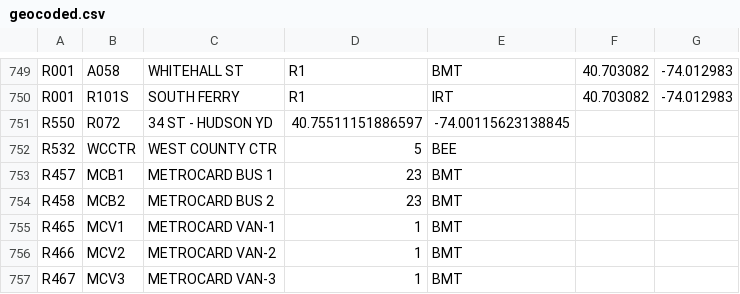
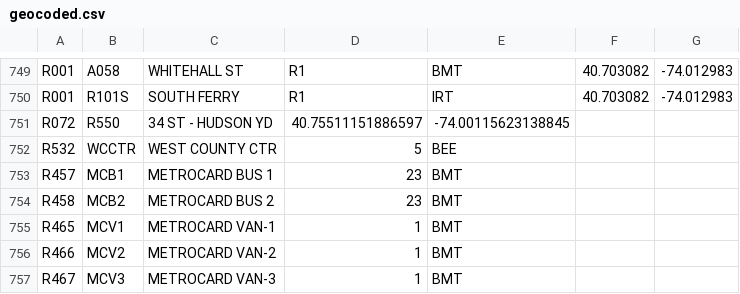
Before and after one commit to jcc-ne/Project-Benson-Collab, a CSV file: data/geocoded.csv, drawn as a sheet; only a part is shown, gaps mark what is left out.

Commit message:
Update geocoded.csv

```diff
--- a/data/geocoded.csv
+++ b/data/geocoded.csv
@@ -750,3 +750,3 @@ R001,A058,WHITEHALL ST,R1,BMT,40.703082,-74.012983
 R001,R101S,SOUTH FERRY,R1,IRT,40.703082,-74.012983
-R550,R072,34 ST - HUDSON YD, 40.75511151886597, -74.00115623138845
+R072,R550,34 ST - HUDSON YD, 40.75511151886597, -74.00115623138845
 R532,WCCTR,WEST COUNTY CTR,5,BEE,,
```
